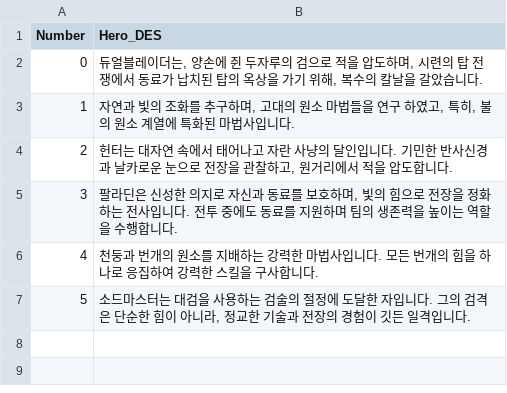
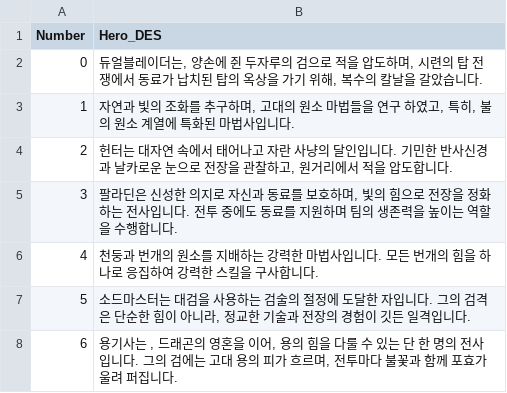
Before and after one commit to HOONSTREAM/Unity_IDLE_Game_Project, a CSV file: Assets/Resources/Datas/Hero_DES.csv, drawn as a sheet; the diff names each change by its address in the sheet, - before the commit and + after, or states it on an @@ line.

```diff
--- a/Assets/Resources/Datas/Hero_DES.csv
+++ b/Assets/Resources/Datas/Hero_DES.csv
+row 8: 6 | 용기사는 , 드래곤의 영혼을 이어, 용의 힘을 다룰 수 있는 단 한 명의 전사 입니다. 그의 검에는 고대 용의 피가 흐르며, 전투마다 불꽃과 함께 포효가 울려 퍼집니다.
```
Also changed, not shown: Assets/Resources/Datas/Hero_Skill.csv, Assets/Resources/Datas/Relic_DES.csv, 45 other files.
